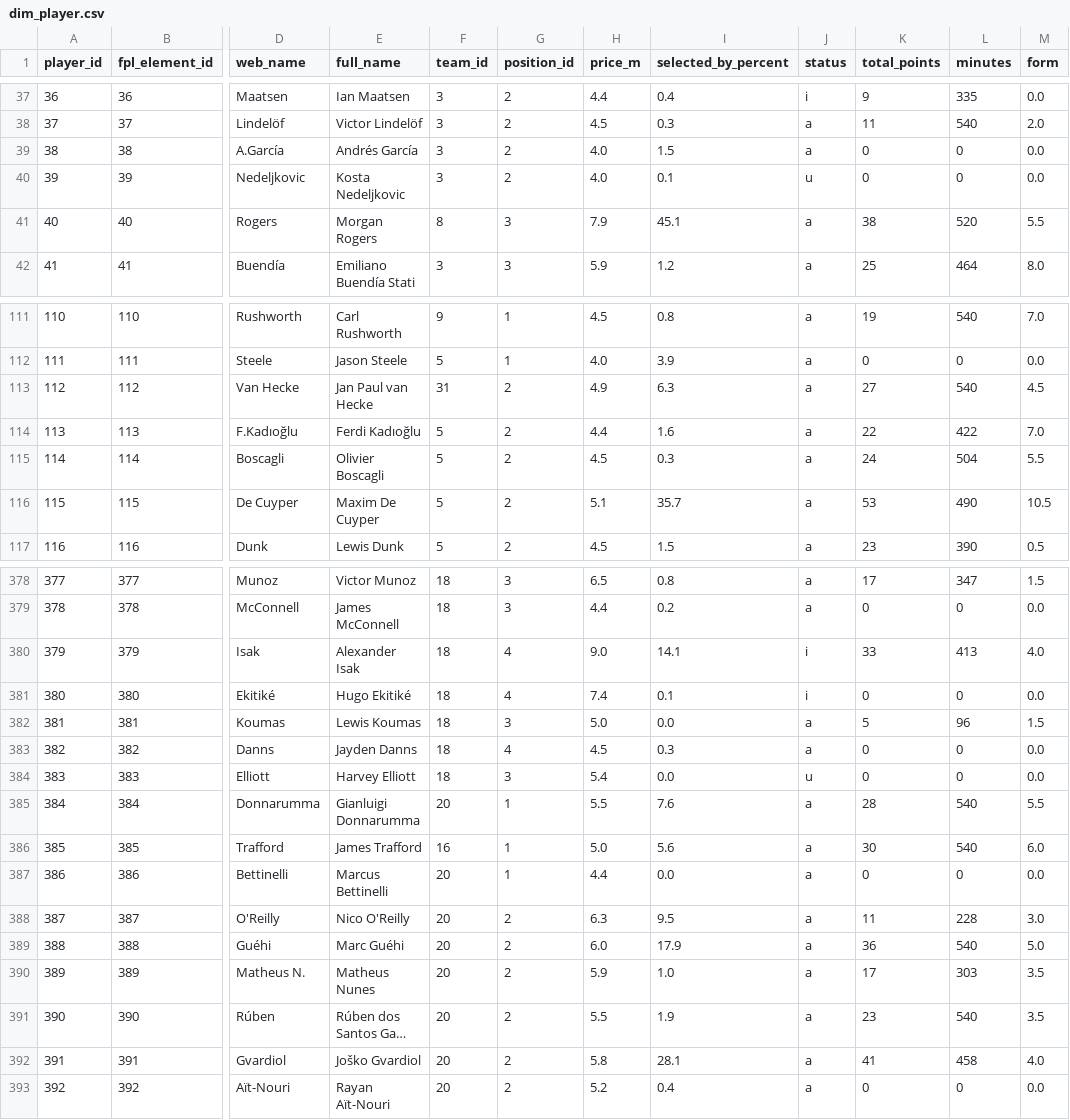
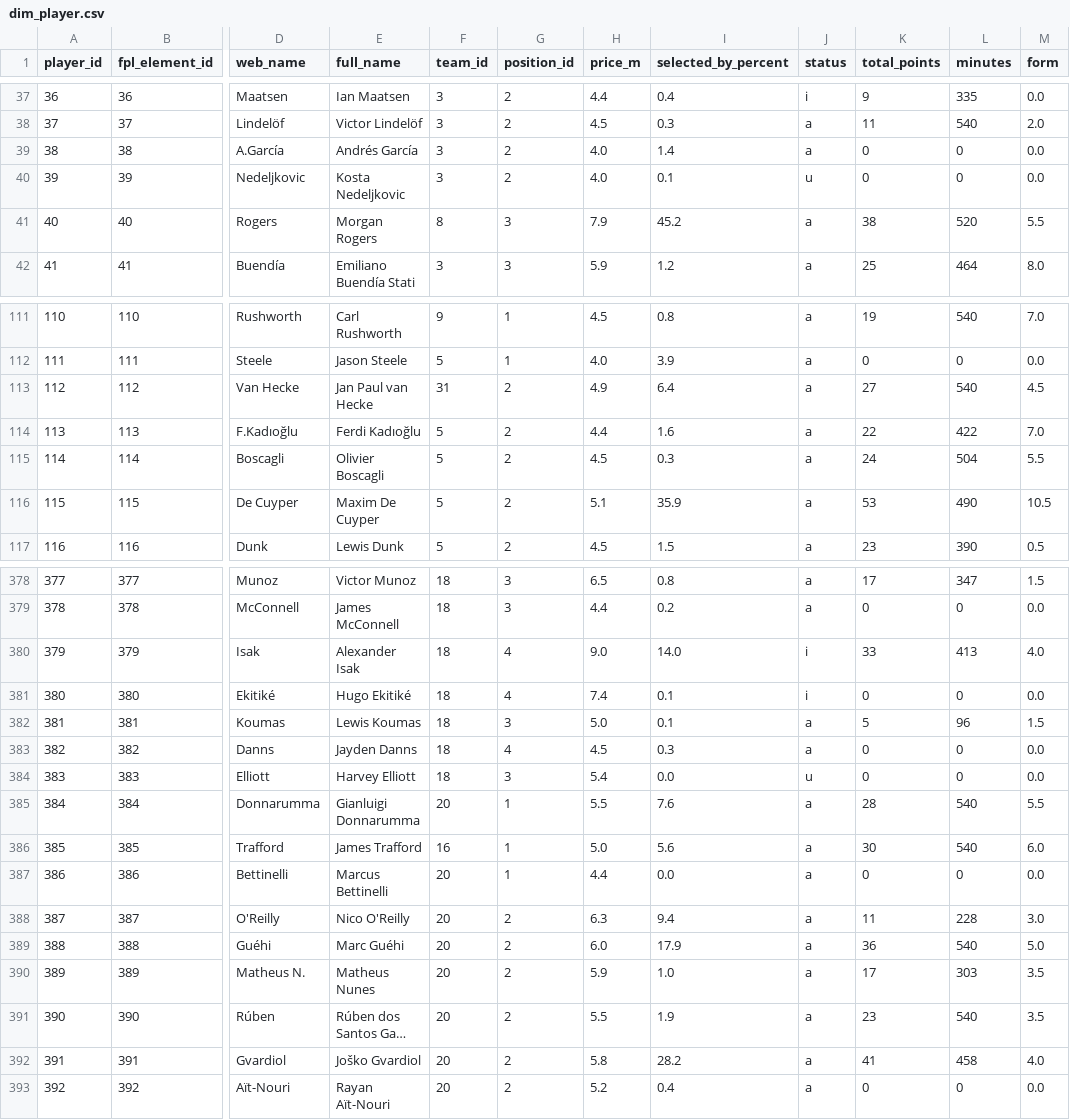
Before and after one commit to Punit-7/premier-league-fpl-analytics, a CSV file: data/powerbi/dim_player.csv, drawn as a sheet; only a part is shown, gaps mark what is left out; long unchanged cells end in …; the diff covers the shown part only; the diff names each change by its address in the sheet, - before the commit and + after, or states it on an @@ line.

```diff
--- a/data/powerbi/dim_player.csv
+++ b/data/powerbi/dim_player.csv
-I39 (selected_by_percent): 1.5
+I39 (selected_by_percent): 1.4
-I41 (selected_by_percent): 45.1
+I41 (selected_by_percent): 45.2
-I113 (selected_by_percent): 6.3
+I113 (selected_by_percent): 6.4
-I116 (selected_by_percent): 35.7
+I116 (selected_by_percent): 35.9
-I380 (selected_by_percent): 14.1
+I380 (selected_by_percent): 14.0
-I382 (selected_by_percent): 0.0
+I382 (selected_by_percent): 0.1
-I388 (selected_by_percent): 9.5
+I388 (selected_by_percent): 9.4
-I392 (selected_by_percent): 28.1
+I392 (selected_by_percent): 28.2
```
Also changed, not shown: 29 edited cells elsewhere in this file, data/powerbi/player_season.csv, data/powerbi/refresh_log.csv, 5 other files.
